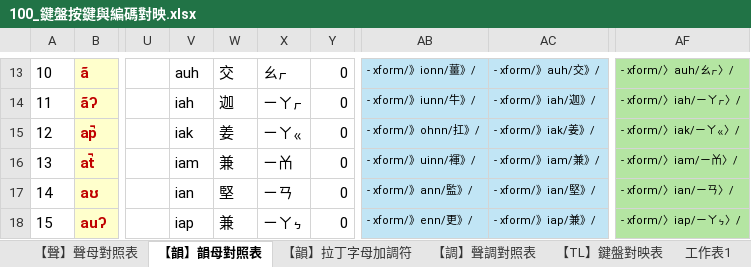
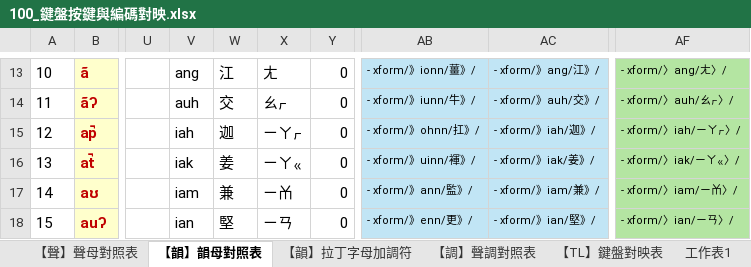
Before and after one commit to AlanJui/rime-tlpa, an Excel workbook: docs/100_鍵盤按鍵與編碼對映.xlsx, sheet 【韻】韻母對照表, drawn as a sheet; only a part is shown, gaps mark what is left out; values as stored, in another font and other column widths than the file's, no borders; table styles not drawn; the diff covers the shown part only; the diff names each change by its address in the sheet, - before the commit and + after, or states it on an @@ line.

```diff
--- a/docs/100_鍵盤按鍵與編碼對映.xlsx (sheet 【韻】韻母對照表)
+++ b/docs/100_鍵盤按鍵與編碼對映.xlsx (sheet 【韻】韻母對照表)
-V13: auh
+V13: ang
-W13: 交
+W13: 江
-X13: ㄠㆷ
+X13: ㄤ
-AC13: - xform/》auh/交》/
+AC13: - xform/》ang/江》/
-AF13: - xform/〉auh/ㄠㆷ〉/
+AF13: - xform/〉ang/ㄤ〉/
-V14: iah
+V14: auh
-W14: 迦
+W14: 交
-X14: ㄧㄚㆷ
+X14: ㄠㆷ
-AC14: - xform/》iah/迦》/
+AC14: - xform/》auh/交》/
-AF14: - xform/〉iah/ㄧㄚㆷ〉/
+AF14: - xform/〉auh/ㄠㆷ〉/
-V15: iak
+V15: iah
-W15: 姜
+W15: 迦
-X15: ㄧㄚㆻ
+X15: ㄧㄚㆷ
-AC15: - xform/》iak/姜》/
+AC15: - xform/》iah/迦》/
-AF15: - xform/〉iak/ㄧㄚㆻ〉/
+AF15: - xform/〉iah/ㄧㄚㆷ〉/
-V16: iam
+V16: iak
-W16: 兼
+W16: 姜
-X16: ㄧㆰ
+X16: ㄧㄚㆻ
-AC16: - xform/》iam/兼》/
+AC16: - xform/》iak/姜》/
-AF16: - xform/〉iam/ㄧㆰ〉/
+AF16: - xform/〉iak/ㄧㄚㆻ〉/
-V17: ian
+V17: iam
-W17: 堅
+W17: 兼
-X17: ㄧㄢ
+X17: ㄧㆰ
-AC17: - xform/》ian/堅》/
+AC17: - xform/》iam/兼》/
-AF17: - xform/〉ian/ㄧㄢ〉/
+AF17: - xform/〉iam/ㄧㆰ〉/
-V18: iap
+V18: ian
-W18: 兼
+W18: 堅
-X18: ㄧㄚㆴ
+X18: ㄧㄢ
-AC18: - xform/》iap/兼》/
+AC18: - xform/》ian/堅》/
-AF18: - xform/〉iap/ㄧㄚㆴ〉/
+AF18: - xform/〉ian/ㄧㄢ〉/
```
Also changed, not shown: 5 added rows, 3 removed rows, 272 edited cells, cell formats and row numbers in column A elsewhere in this sheet, sheet 【BPM2】鍵盤對映表, sheet 【BPM2】韻母對照表, sheet 【TL】韻母對照表, formulas that keep their value, 2 other files.
